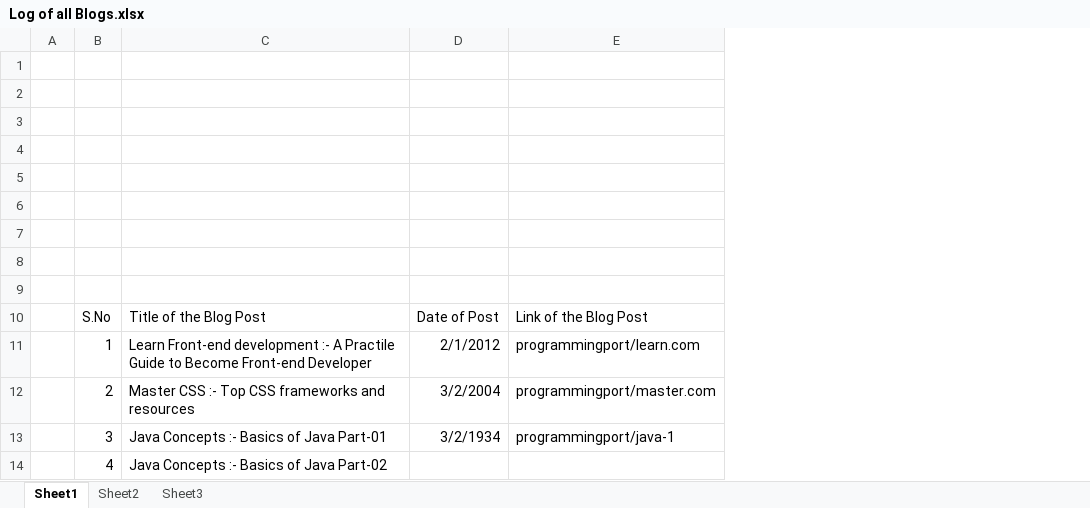
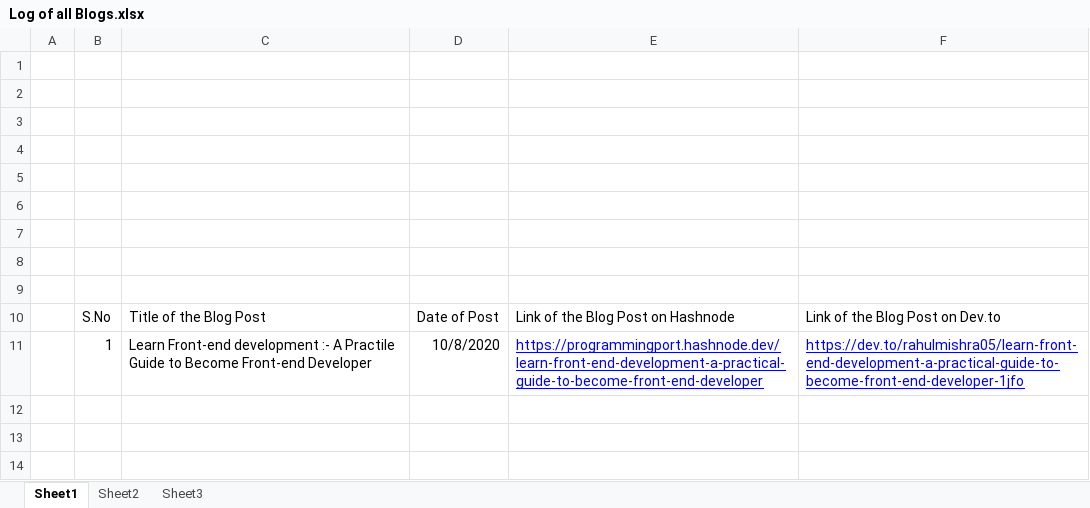
Before and after one commit to rahulMishra05/Blog, an Excel workbook: Log of all Blogs.xlsx, sheet Sheet1, drawn as a sheet; values as stored, in another font and other column widths than the file's, no borders; charts and pictures and table styles not drawn; removed rows and columns are numbered as before the commit, all else as after; the diff names each change by its address in the sheet, - before the commit and + after, or states it on an @@ line.

Commit message:
Execl file updated Post01 Final

```diff
--- a/Log of all Blogs.xlsx (sheet Sheet1)
+++ b/Log of all Blogs.xlsx (sheet Sheet1)
-column E, rows 10-11: Link of the Blog Post | programmingport/learn.com
+column E, rows 10-11: Link of the Blog Post on Hashnode | https://programmingport.hashnode.dev/learn-front-end-development-a-practical-guide-to-become-front-end-developer
+column F, rows 10-11: Link of the Blog Post on Dev.to | https://dev.to/rahulmishra05/learn-front-end-development-a-practical-guide-to-become-front-end-developer-1jfo
-D11: 2/1/2012
+D11: 10/8/2020
-row 12:  | 2 | Master CSS :- Top CSS frameworks and resources | 3/2/2004 | programmingport/master.com
-row 13:  | 3 | Java Concepts :- Basics of Java Part-01 | 3/2/1934 | programmingport/java-1
-row 14:  | 4 | Java Concepts :- Basics of Java Part-02
```
Also changed, not shown: charts or pictures.
